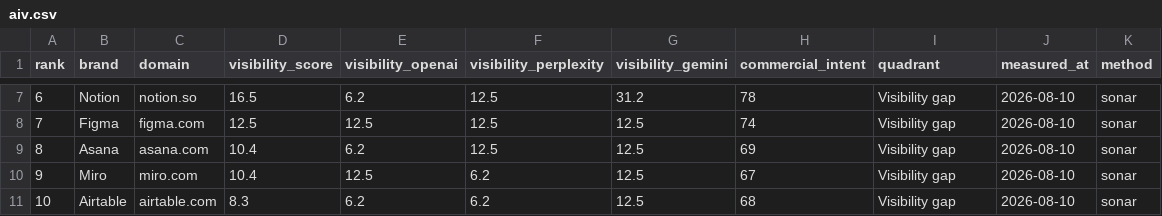
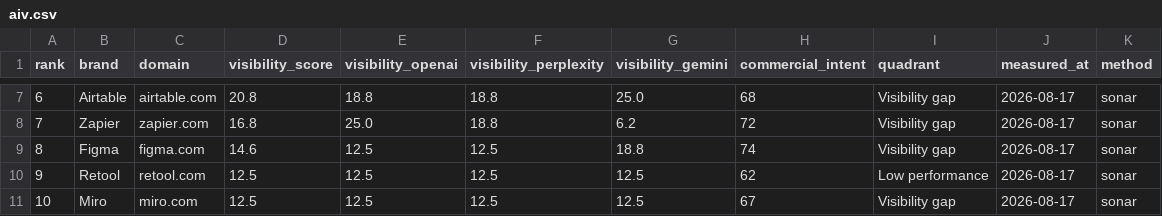
Before and after one commit to creanlab/ai-visibility-index, a CSV file: data/dabyte/aiv.csv, drawn as a sheet; only a part is shown, gaps mark what is left out; the diff covers the shown part only.

```diff
--- a/data/dabyte/aiv.csv
+++ b/data/dabyte/aiv.csv
@@ -7,5 +7,5 @@ rank,brand,domain,visibility_score,visibility_openai,visibility_perplexity,visib
-6,Notion,notion.so,16.5,6.2,12.5,31.2,78,Visibility gap,2026-08-10,sonar
-7,Figma,figma.com,12.5,12.5,12.5,12.5,74,Visibility gap,2026-08-10,sonar
-8,Asana,asana.com,10.4,6.2,12.5,12.5,69,Visibility gap,2026-08-10,sonar
-9,Miro,miro.com,10.4,12.5,6.2,12.5,67,Visibility gap,2026-08-10,sonar
-10,Airtable,airtable.com,8.3,6.2,6.2,12.5,68,Visibility gap,2026-08-10,sonar
+6,Airtable,airtable.com,20.8,18.8,18.8,25.0,68,Visibility gap,2026-08-17,sonar
+7,Zapier,zapier.com,16.8,25.0,18.8,6.2,72,Visibility gap,2026-08-17,sonar
+8,Figma,figma.com,14.6,12.5,12.5,18.8,74,Visibility gap,2026-08-17,sonar
+9,Retool,retool.com,12.5,12.5,12.5,12.5,62,Low performance,2026-08-17,sonar
+10,Miro,miro.com,12.5,12.5,12.5,12.5,67,Visibility gap,2026-08-17,sonar
```
Also changed, not shown: 87 edited cells elsewhere in this file, data/dablock/aiv.csv, 6 other files.
